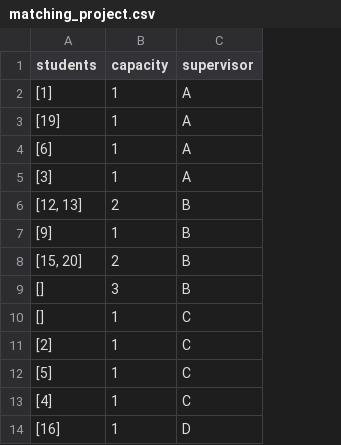
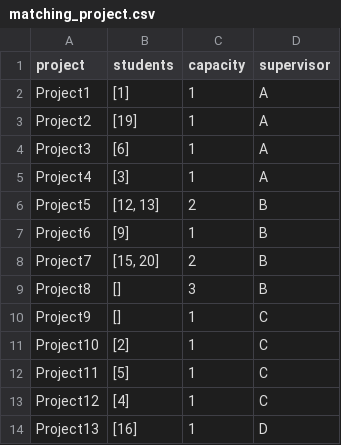
Before and after one commit to ucl-ihi/ProjectAllocation, a CSV file: matching_project.csv, drawn as a sheet; only a part is shown; the diff names each change by its address in the sheet, - before the commit and + after, or states it on an @@ line.

Commit message:
include project number in output

```diff
--- a/matching_project.csv
+++ b/matching_project.csv
+column A (project), rows 2-14: Project1 | Project2 | Project3 | Project4 | Project5 | Project6 | Project7 | Project8 | Project9 | Project10 | Project11 | Project12 | Project13
```
Also changed, not shown: 1 other file.
